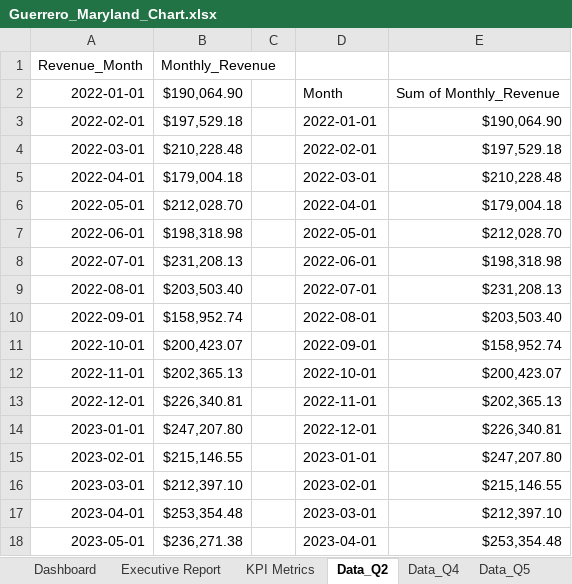
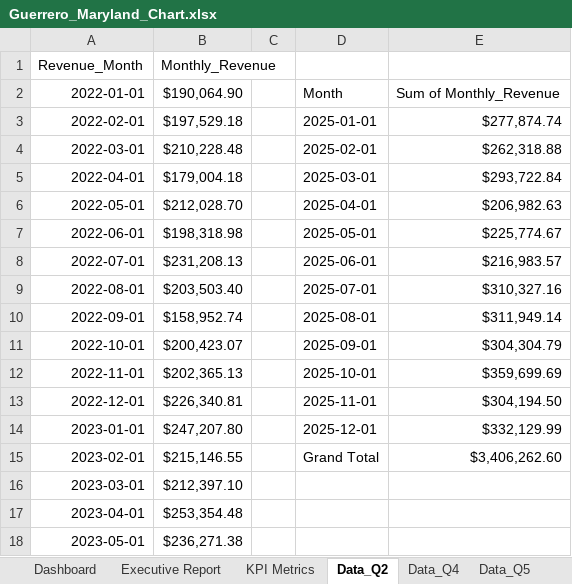
Before and after one commit to sguerrero777/Capstone_1, an Excel workbook: Guerrero_Maryland_Chart.xlsx, sheet Data_Q2, drawn as a sheet; only a part is shown; values as stored, in another font and other column widths than the file's, no borders; charts and pictures and table styles not drawn; the diff covers the shown part only; the diff names each change by its address in the sheet, - before the commit and + after, or states it on an @@ line.

```diff
--- a/Guerrero_Maryland_Chart.xlsx (sheet Data_Q2)
+++ b/Guerrero_Maryland_Chart.xlsx (sheet Data_Q2)
-D3: 2022-01-01
+D3: 2025-01-01
-E3: $190,064.90
+E3: $277,874.74
-D4: 2022-02-01
+D4: 2025-02-01
-E4: $197,529.18
+E4: $262,318.88
-D5: 2022-03-01
+D5: 2025-03-01
-E5: $210,228.48
+E5: $293,722.84
-D6: 2022-04-01
+D6: 2025-04-01
-E6: $179,004.18
+E6: $206,982.63
-D7: 2022-05-01
+D7: 2025-05-01
-E7: $212,028.70
+E7: $225,774.67
-D8: 2022-06-01
+D8: 2025-06-01
-E8: $198,318.98
+E8: $216,983.57
-D9: 2022-07-01
+D9: 2025-07-01
-E9: $231,208.13
+E9: $310,327.16
-D10: 2022-08-01
+D10: 2025-08-01
-E10: $203,503.40
+E10: $311,949.14
-D11: 2022-09-01
+D11: 2025-09-01
-E11: $158,952.74
+E11: $304,304.79
-D12: 2022-10-01
+D12: 2025-10-01
-E12: $200,423.07
+E12: $359,699.69
-D13: 2022-11-01
+D13: 2025-11-01
-E13: $202,365.13
+E13: $304,194.50
-D14: 2022-12-01
+D14: 2025-12-01
-E14: $226,340.81
+E14: $332,129.99
-D15: 2023-01-01
+D15: Grand Total
-E15: $247,207.80
+E15: $3,406,262.60
-D16: 2023-02-01
+D16: (empty)
-E16: $215,146.55
+E16: (empty)
-D17: 2023-03-01
+D17: (empty)
-E17: $212,397.10
+E17: (empty)
-D18: 2023-04-01
+D18: (empty)
-E18: $253,354.48
+E18: (empty)
```
Also changed, not shown: 2 removed rows and 62 edited cells elsewhere in this sheet, sheet Data_Q6B, charts or pictures, 1 other file.
